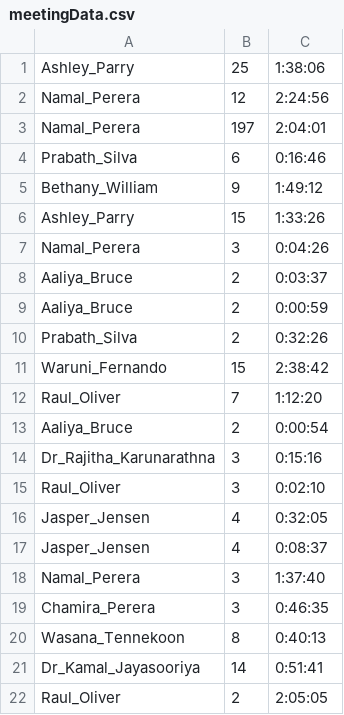
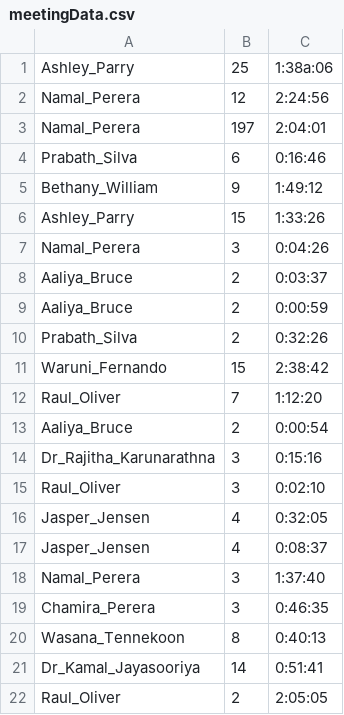
Before and after one commit to ishanfdo18098/CO222_Project2_DataVisualizer, a CSV file: meetingData.csv, drawn as a sheet.

```diff
--- a/meetingData.csv
+++ b/meetingData.csv
@@ -1,2 +1,2 @@
-Ashley_Parry,25,1:38:06
+Ashley_Parry,25,1:38a:06
 Namal_Perera,12,2:24:56
```
Also changed, not shown: 3 other files.
